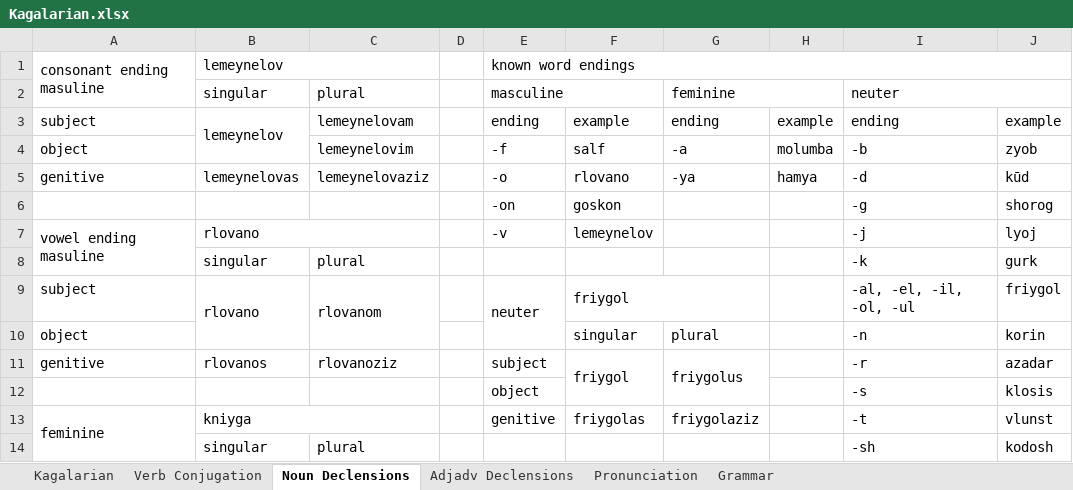
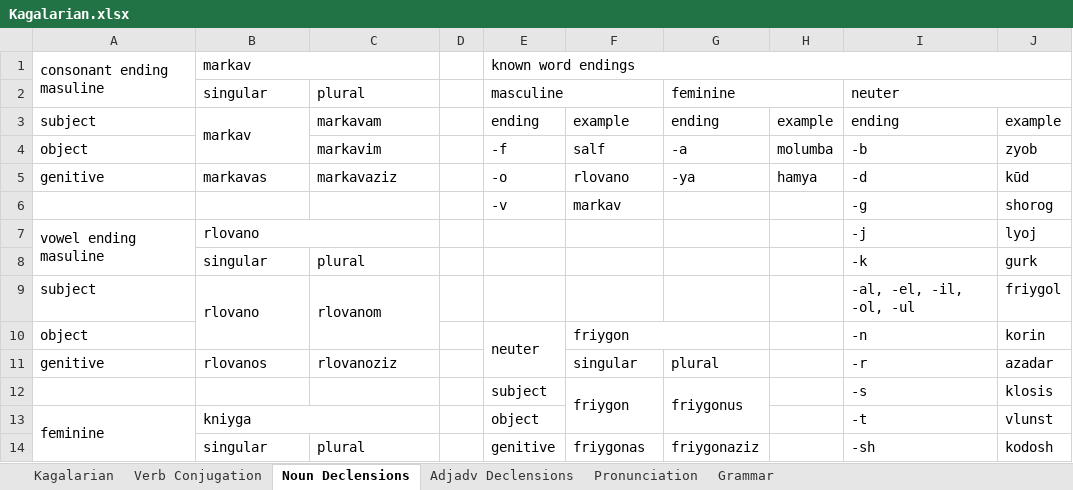
Before and after one commit to Oneo64/Starlattice, an Excel workbook: Conlangs/Kagalarian.xlsx, sheet Noun Declensions, drawn as a sheet; only a part is shown; values as stored, in another font and other column widths than the file's, no cell formats; charts and pictures not drawn; removed rows and columns are numbered as before the commit, all else as after; the diff covers the shown part only; the diff names each change by its address in the sheet, - before the commit and + after, or states it on an @@ line.

```diff
--- a/Conlangs/Kagalarian.xlsx (sheet Noun Declensions)
+++ b/Conlangs/Kagalarian.xlsx (sheet Noun Declensions)
-B1: lemeynelov
+B1: markav
-B3: lemeynelov
+B3: markav
-C3: lemeynelovam
+C3: markavam
-C4: lemeynelovim
+C4: markavim
-B5: lemeynelovas
+B5: markavas
-C5: lemeynelovaziz
+C5: markavaziz
-E6: -on
+E6: -v
-F6: goskon
+F6: markav
-E7: -v
+E7: (empty)
-F7: lemeynelov
+F7: (empty)
-E9: neuter
+E9: (empty)
-E9:E10 merged
-F9: friygol
+F9: (empty)
-F9:G9 merged
-E10: (empty)
+E10: neuter
+E10:E11 merged
-F10: singular
+F10: friygon
+F10:G10 merged
-G10: plural
+G10: (empty)
-E11: subject
+E11: (empty)
-F11: friygol
+F11: singular
-F11:F12 merged
-G11: friygolus
+G11: plural
-G11:G12 merged
-row 12:  |  |  |  | object |  |  |  | -s | klosis
+row 12:  |  |  |  | subject | friygon | friygonus |  | -s | klosis
-E13: genitive
+E13: object
-F13: friygolas
+F13: (empty)
-G13: friygolaziz
+G13: (empty)
-E14: (empty)
+E14: genitive
-F14: (empty)
+F14: friygonas
-G14: (empty)
+G14: friygonaziz
```
Also changed, not shown: 1 added row, 9 edited cells and merged cells elsewhere in this sheet, sheet Kagalarian, sheet Grammar, cell formats.
